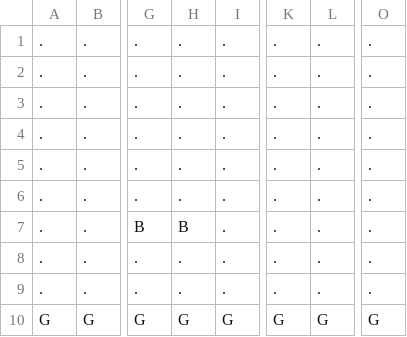
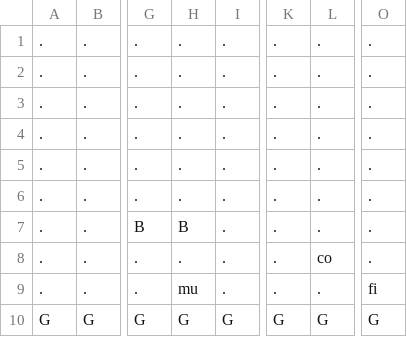
Before and after one commit to AV851274/3902-mario-project, a CSV file: Levels/level1.csv, drawn as a sheet; only a part is shown, gaps mark what is left out; the diff names each change by its address in the sheet, - before the commit and + after, or states it on an @@ line.

```diff
--- a/Levels/level1.csv
+++ b/Levels/level1.csv
-L8: .
+L8: co
-H9: .
+H9: mu
-O9: .
+O9: fi
```
Also changed, not shown: 1 other file.
